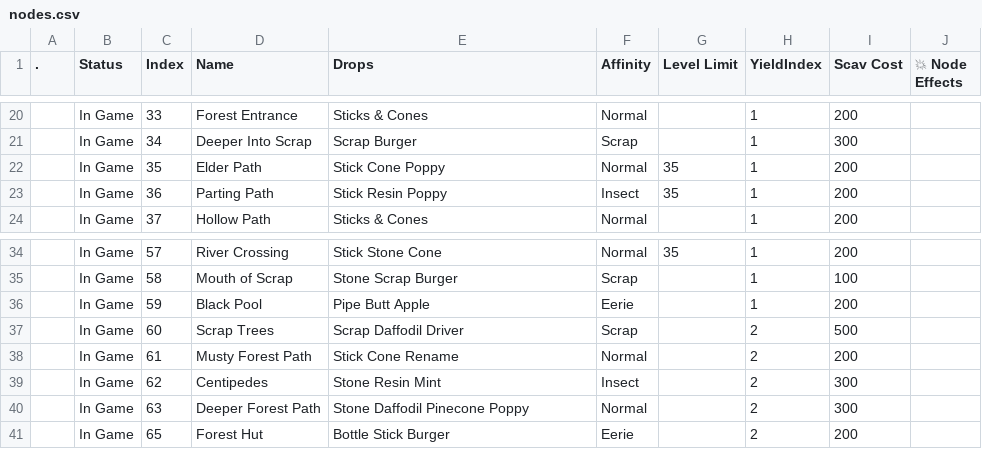
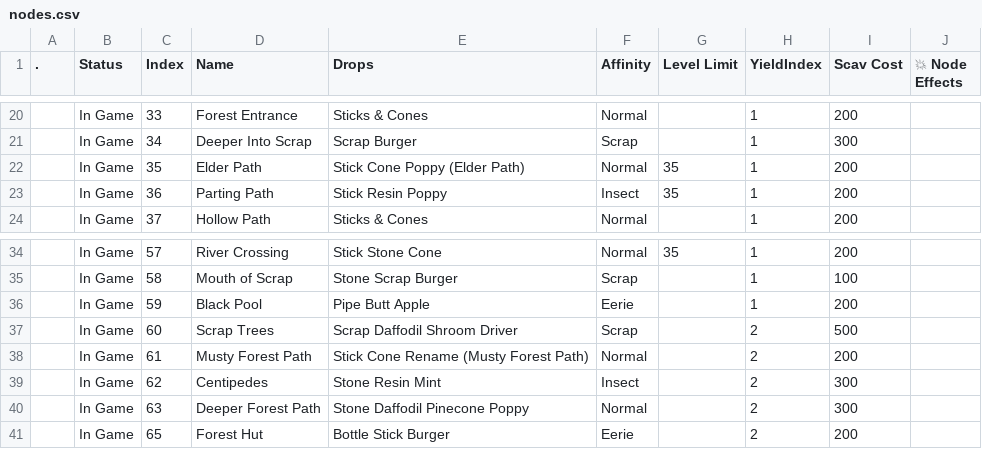
Before and after one commit to Asphodel-OS/kamigotchi, a CSV file: packages/contracts/deployment/world/data/rooms/nodes.csv, drawn as a sheet; only a part is shown, gaps mark what is left out.

```diff
--- a/packages/contracts/deployment/world/data/rooms/nodes.csv
+++ b/packages/contracts/deployment/world/data/rooms/nodes.csv
@@ -21,3 +21,3 @@
 ,In Game,34,Deeper Into Scrap,Scrap Burger,Scrap,,1,300,
-,In Game,35,Elder Path,Stick Cone Poppy,Normal,35,1,200,
+,In Game,35,Elder Path,Stick Cone Poppy (Elder Path),Normal,35,1,200,
 ,In Game,36,Parting Path,Stick Resin Poppy,Insect,35,1,200,
@@ -36,4 +36,4 @@
 ,In Game,59,Black Pool,Pipe Butt Apple,Eerie,,1,200,
-,In Game,60,Scrap Trees,Scrap Daffodil Driver,Scrap,,2,500,
-,In Game,61,Musty Forest Path,Stick Cone Rename,Normal,,2,200,
+,In Game,60,Scrap Trees,Scrap Daffodil Shroom Driver,Scrap,,2,500,
+,In Game,61,Musty Forest Path,Stick Cone Rename (Musty Forest Path),Normal,,2,200,
 ,In Game,62,Centipedes,Stone Resin Mint,Insect,,2,300,
```
Also changed, not shown: packages/contracts/deployment/world/data/crafting/recipes.csv, packages/contracts/deployment/world/data/rooms/droptables.csv.
